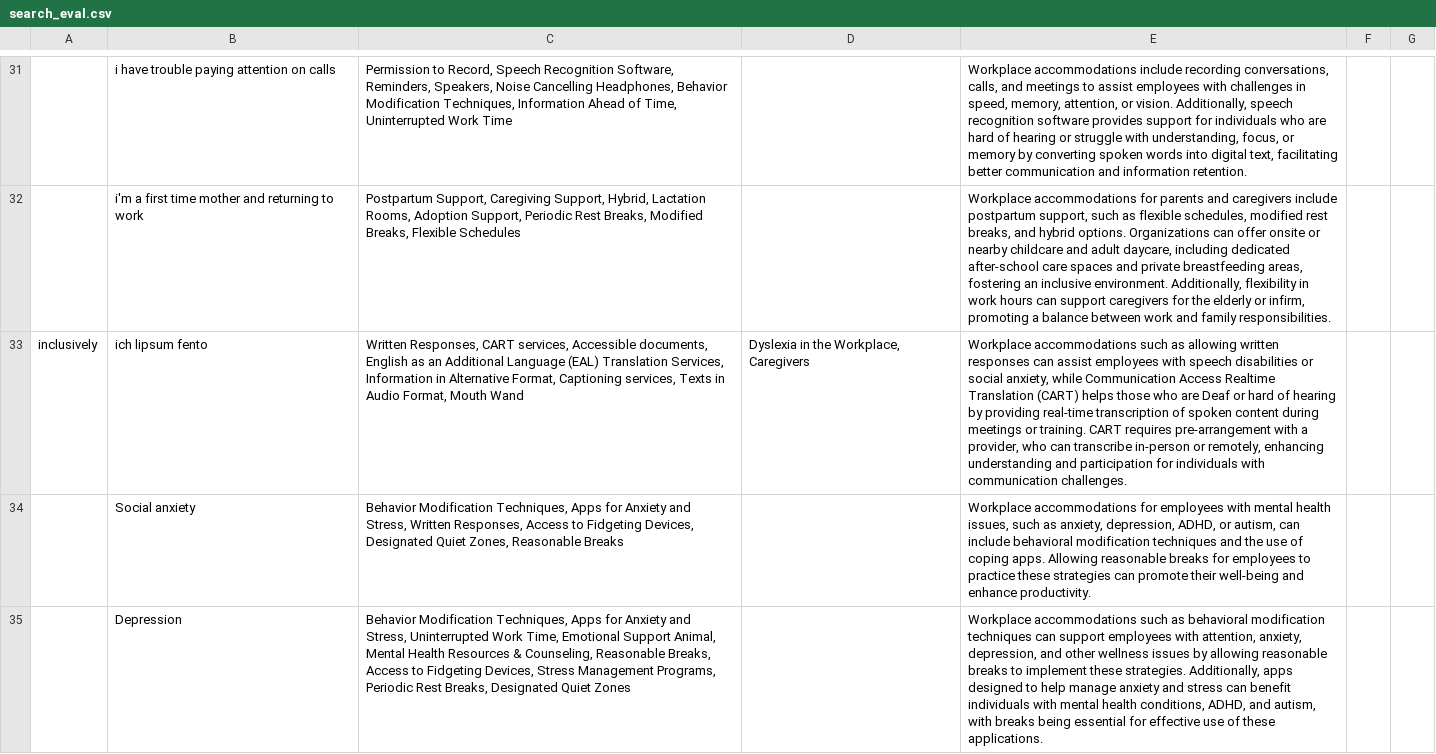
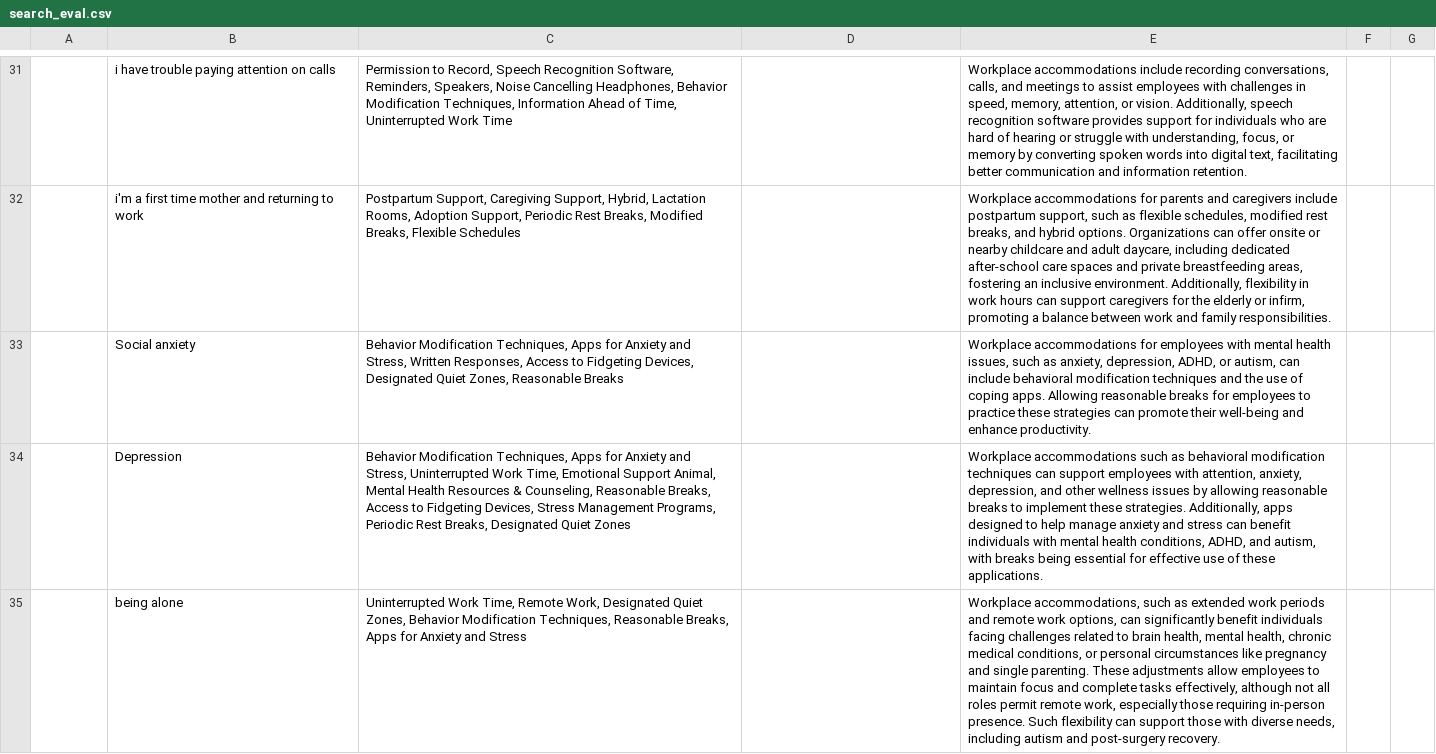
Before and after one commit to mt5000/se-search-feedback, a CSV file: search_eval.csv, drawn as a sheet; only a part is shown, gaps mark what is left out; the shorter side is filled out with more unchanged rows; the diff names each change by its address in the sheet, - before the commit and + after, or states it on an @@ line.

```diff
--- a/search_eval.csv
+++ b/search_eval.csv
-row 33: inclusively | ich lipsum fento | Written Responses, CART services, Accessible documents, English as an Additional Language (EAL) Translation Services, Information in Alternative Format, Captioning services, Texts in Audio Format, Mouth Wand | Dyslexia in the Workplace, Caregivers | Workplace accommodations such as allowing written responses can assist employees with speech disabilities or social anxiety, while Communication Access Realtime Translation (CART) helps those who are Deaf or hard of hearing by providing real-time transcription of spoken content during meetings or training. CART requires pre-arrangement with a provider, who can transcribe in-person or remotely, enhancing understanding and participation for individuals with communication challenges.
```
